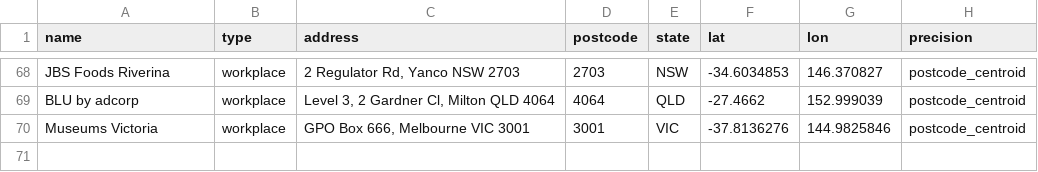
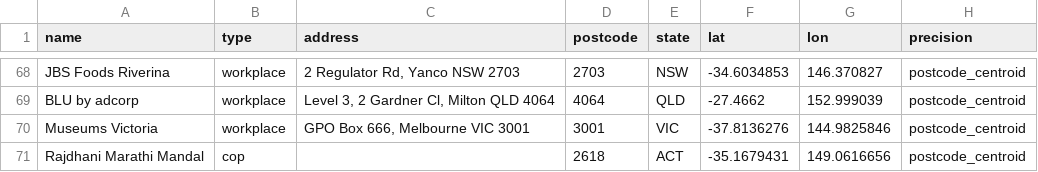
Before and after one commit to welcomingaustralia/welcoming-map, a CSV file: welcoming_points_centroids.csv, drawn as a sheet; only a part is shown, gaps mark what is left out; the diff names each change by its address in the sheet, - before the commit and + after, or states it on an @@ line.

Commit message:
Add Rajdhani Marathi Mandal and update Museums Victoria

```diff
--- a/welcoming_points_centroids.csv
+++ b/welcoming_points_centroids.csv
+row 71: Rajdhani Marathi Mandal | cop |  | 2618 | ACT | -35.1679431 | 149.0616656 | postcode_centroid
```
